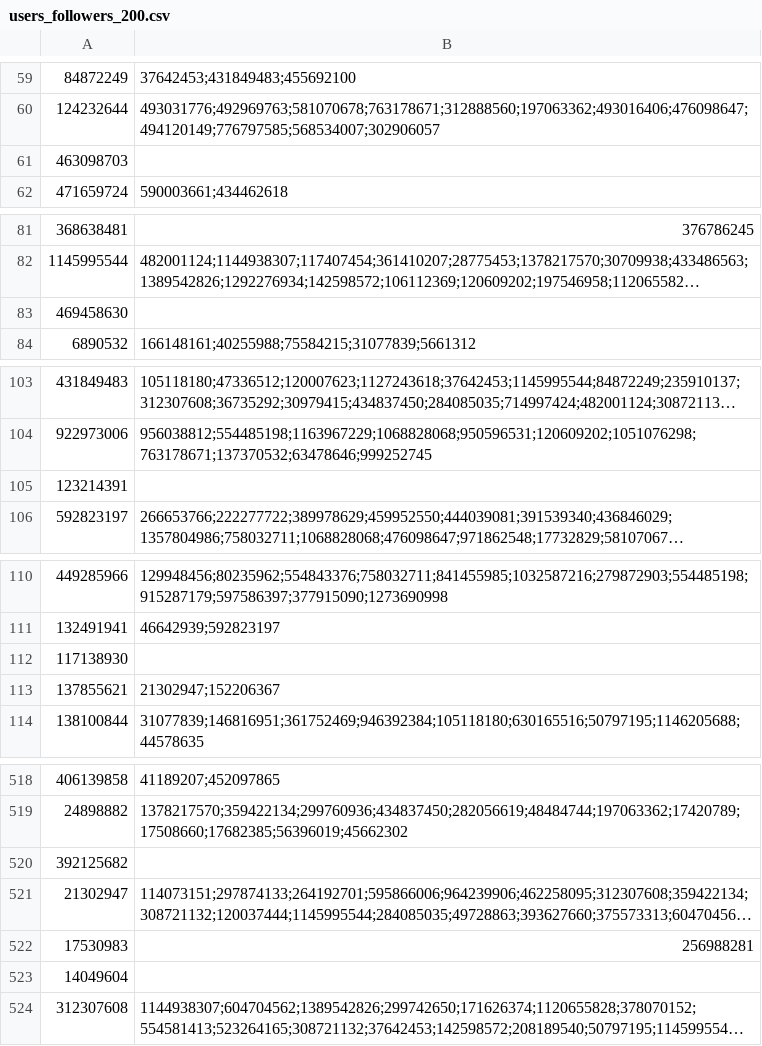
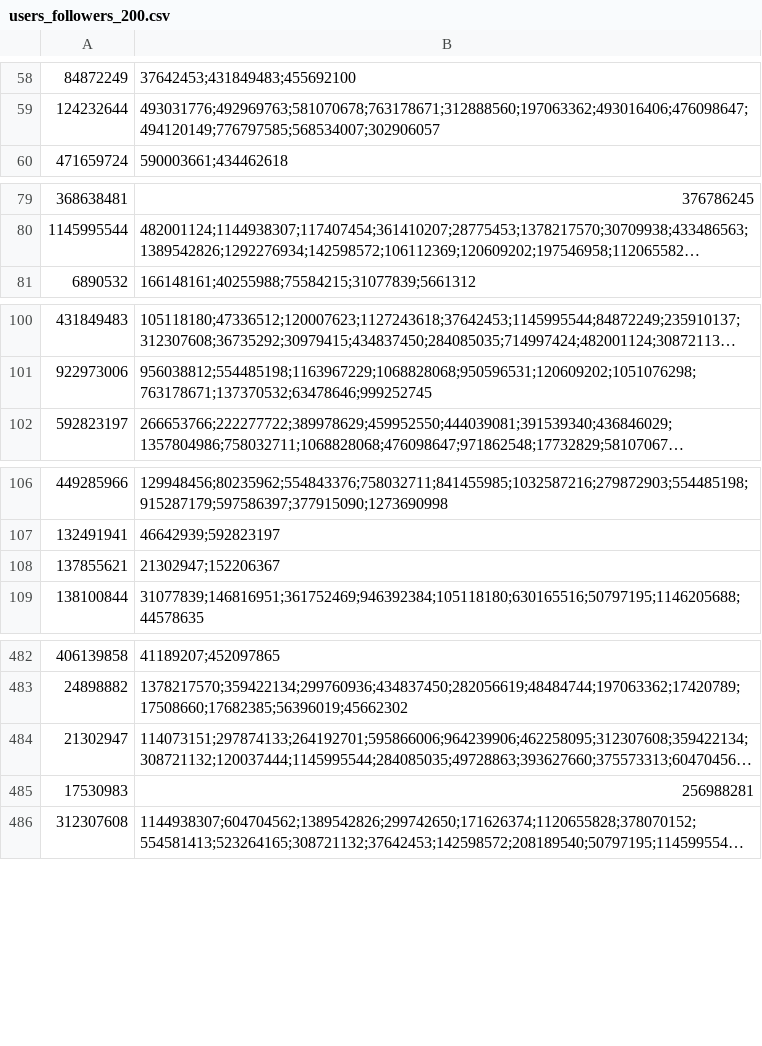
Before and after one commit to oddonaga/ic05_projet, a CSV file: abraham/users_followers_200.csv, drawn as a sheet; only a part is shown, gaps mark what is left out; long unchanged cells end in …; the diff covers the shown part only; the diff names each change by its address in the sheet, - before the commit and + after, or states it on an @@ line.

```diff
--- a/abraham/users_followers_200.csv
+++ b/abraham/users_followers_200.csv
-row 61: 463098703
-row 83: 469458630
-row 105: 123214391
-row 112: 117138930
-row 520: 392125682
-row 523: 14049604
```
Also changed, not shown: 32 removed rows elsewhere in this file, abraham/users_id_200.csv, 5 other files.
